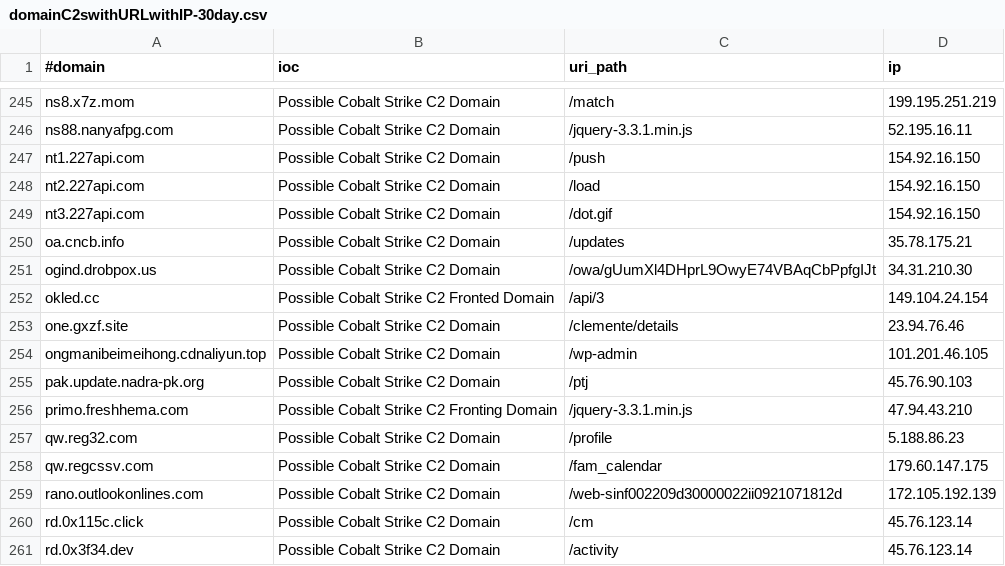
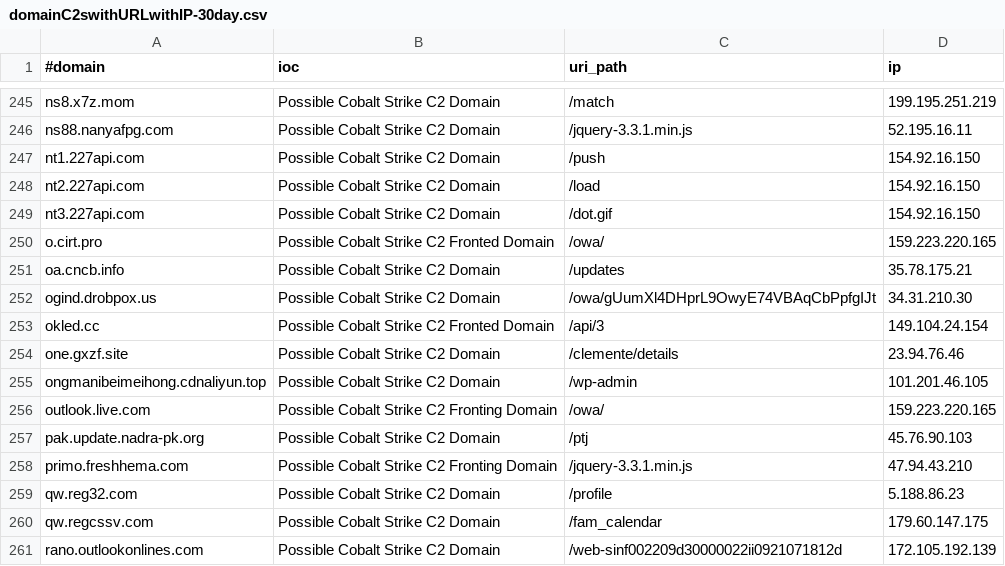
Before and after one commit to beac0n5/C2IntelFeeds, a CSV file: feeds/domainC2swithURLwithIP-30day.csv, drawn as a sheet; only a part is shown, gaps mark what is left out; the shorter side is filled out with more unchanged rows; the diff names each change by its address in the sheet, - before the commit and + after, or states it on an @@ line.

```diff
--- a/feeds/domainC2swithURLwithIP-30day.csv
+++ b/feeds/domainC2swithURLwithIP-30day.csv
+row 250: o.cirt.pro | Possible Cobalt Strike C2 Fronted Domain | /owa/ | 159.223.220.165
+row 256: outlook.live.com | Possible Cobalt Strike C2 Fronting Domain | /owa/ | 159.223.220.165
```
Also changed, not shown: feeds/domainC2s-30day.csv, feeds/domainC2s.csv, 17 other files.
